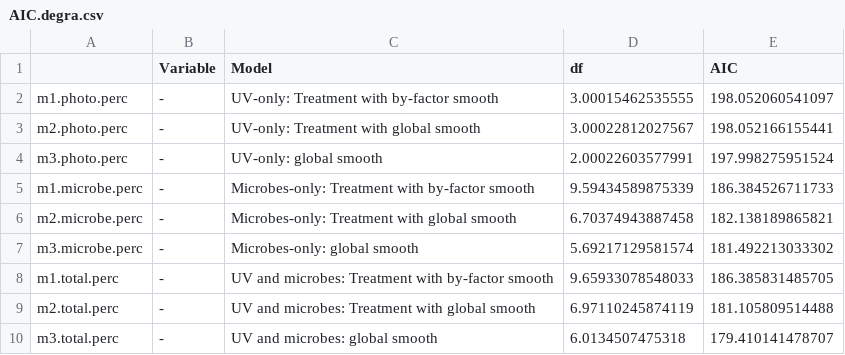
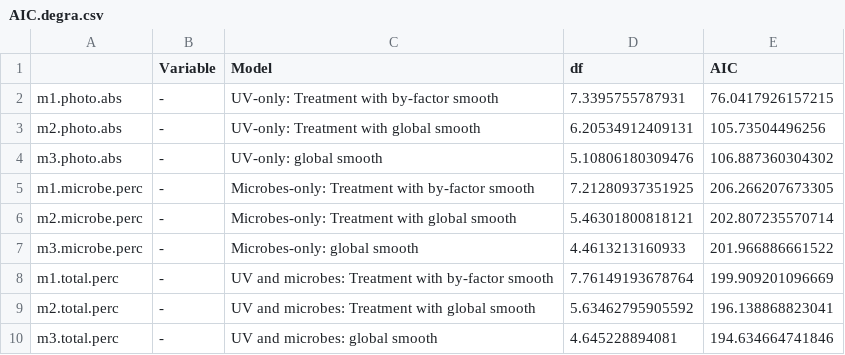
Before and after one commit to cjspiegs/Pyromania.Fiery_death, a CSV file: output/AIC models/AIC.degra.csv, drawn as a sheet.

Commit message:
fig and data updates

```diff
--- a/output/AIC models/AIC.degra.csv
+++ b/output/AIC models/AIC.degra.csv
@@ -1,10 +1,10 @@
 "","Variable","Model","df","AIC"
-"m1.photo.perc","-","UV-only: Treatment with by-factor smooth",3.00015462535555,198.052060541097
-"m2.photo.perc","-","UV-only: Treatment with global smooth",3.00022812027567,198.052166155441
-"m3.photo.perc","-","UV-only: global smooth",2.00022603577991,197.998275951524
-"m1.microbe.perc","-","Microbes-only: Treatment with by-factor smooth",9.59434589875339,186.384526711733
-"m2.microbe.perc","-","Microbes-only: Treatment with global smooth",6.70374943887458,182.138189865821
-"m3.microbe.perc","-","Microbes-only: global smooth",5.69217129581574,181.492213033302
-"m1.total.perc","-","UV and microbes: Treatment with by-factor smooth",9.65933078548033,186.385831485705
-"m2.total.perc","-","UV and microbes: Treatment with global smooth",6.97110245874119,181.105809514488
-"m3.total.perc","-","UV and microbes: global smooth",6.0134507475318,179.410141478707
+"m1.photo.abs","-","UV-only: Treatment with by-factor smooth",7.3395755787931,76.0417926157215
+"m2.photo.abs","-","UV-only: Treatment with global smooth",6.20534912409131,105.73504496256
+"m3.photo.abs","-","UV-only: global smooth",5.10806180309476,106.887360304302
+"m1.microbe.perc","-","Microbes-only: Treatment with by-factor smooth",7.21280937351925,206.266207673305
+"m2.microbe.perc","-","Microbes-only: Treatment with global smooth",5.46301800818121,202.807235570714
+"m3.microbe.perc","-","Microbes-only: global smooth",4.4613213160933,201.966886661522
+"m1.total.perc","-","UV and microbes: Treatment with by-factor smooth",7.76149193678764,199.909201096669
+"m2.total.perc","-","UV and microbes: Treatment with global smooth",5.63462795905592,196.138868823041
+"m3.total.perc","-","UV and microbes: global smooth",4.645228894081,194.634664741846
```
Also changed, not shown: output/AIC models/AIC.DOC.csv, output/AIC models/AIC.SUVA.csv, 28 other files.
